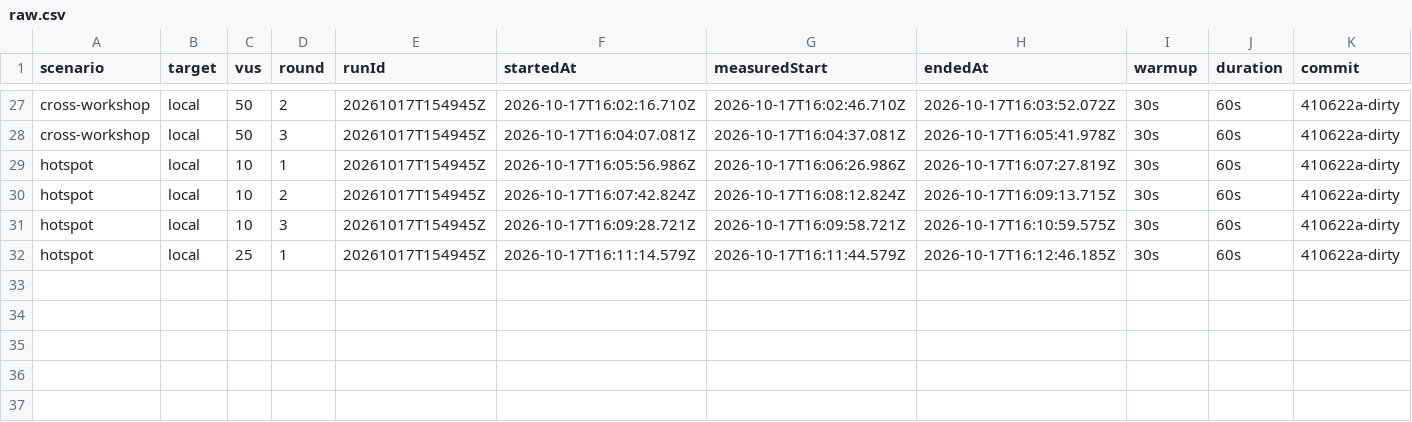
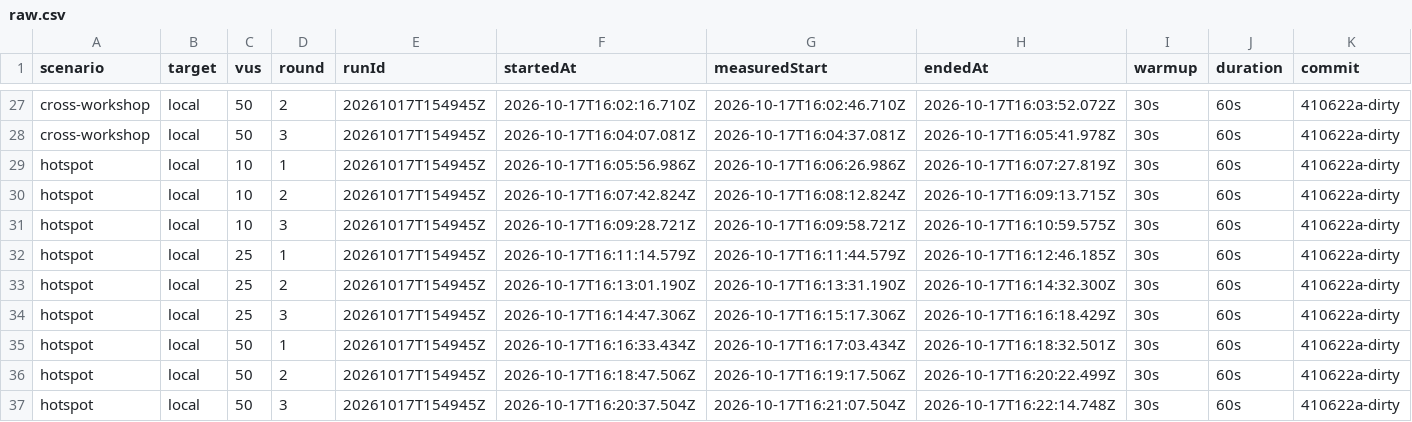
Before and after one commit to gengyuzccc-cell/Team18_CS5224_SeatRelay_Project_AY2627Sem1, a CSV file: results/loadtest/2026-10-17/raw.csv, drawn as a sheet; only a part is shown, gaps mark what is left out; rows hold the shown columns only; the diff names each change by its address in the sheet, - before the commit and + after, or states it on an @@ line.

Commit message:
results: on-prem k6 matrix (10/25/50 VUs x 2 scenarios x 3 rounds) with docker stats

```diff
--- a/results/loadtest/2026-10-17/raw.csv
+++ b/results/loadtest/2026-10-17/raw.csv
+row 33: hotspot | local | 25 | 2 | 20261017T154945Z | 2026-10-17T16:13:01.190Z | 2026-10-17T16:13:31.190Z | 2026-10-17T16:14:32.300Z | 30s | 60s | 410622a-dirty
+row 34: hotspot | local | 25 | 3 | 20261017T154945Z | 2026-10-17T16:14:47.306Z | 2026-10-17T16:15:17.306Z | 2026-10-17T16:16:18.429Z | 30s | 60s | 410622a-dirty
+row 35: hotspot | local | 50 | 1 | 20261017T154945Z | 2026-10-17T16:16:33.434Z | 2026-10-17T16:17:03.434Z | 2026-10-17T16:18:32.501Z | 30s | 60s | 410622a-dirty
+row 36: hotspot | local | 50 | 2 | 20261017T154945Z | 2026-10-17T16:18:47.506Z | 2026-10-17T16:19:17.506Z | 2026-10-17T16:20:22.499Z | 30s | 60s | 410622a-dirty
+row 37: hotspot | local | 50 | 3 | 20261017T154945Z | 2026-10-17T16:20:37.504Z | 2026-10-17T16:21:07.504Z | 2026-10-17T16:22:14.748Z | 30s | 60s | 410622a-dirty
```
Also changed, not shown: 14 other files.
